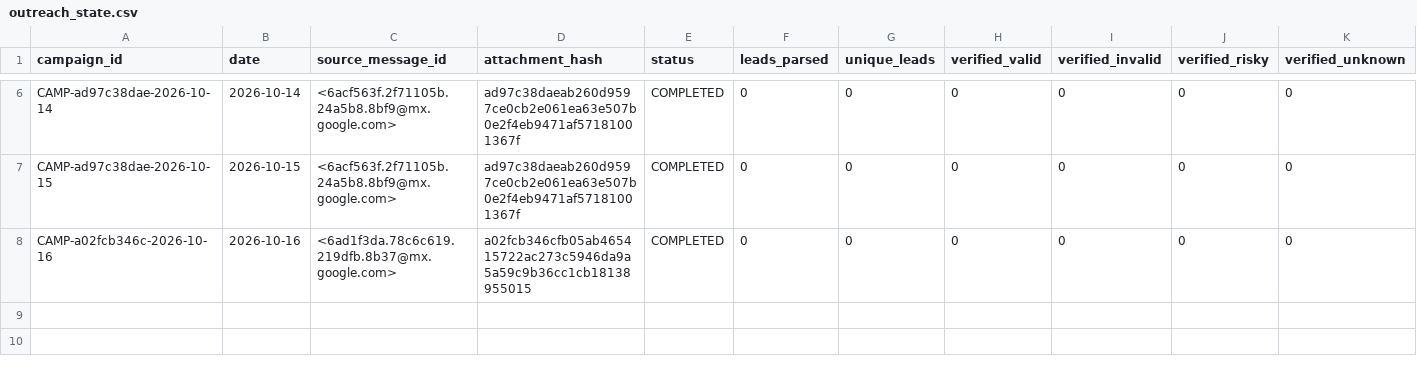
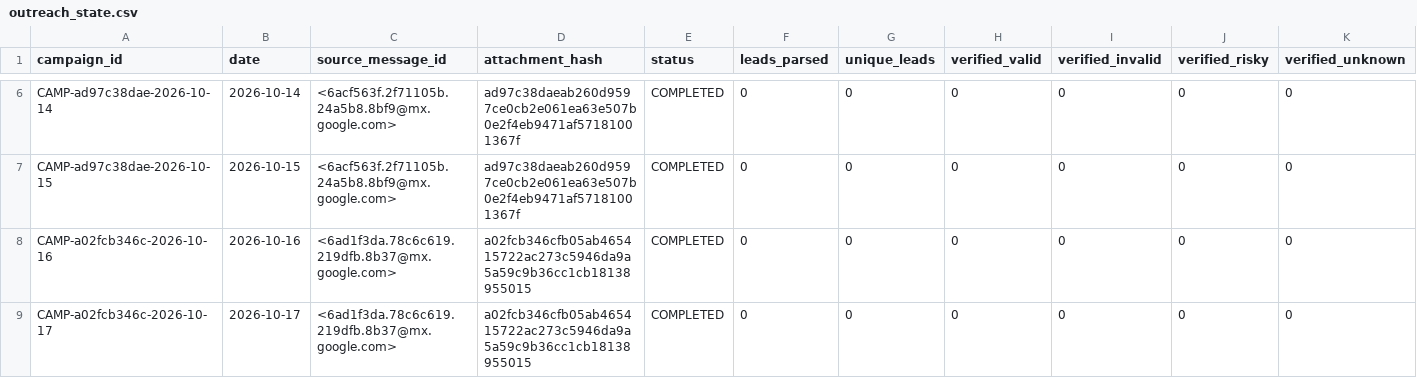
Before and after one commit to ayushdesign4/daily-lead-agent, a CSV file: data/outreach_state.csv, drawn as a sheet; only a part is shown, gaps mark what is left out; rows hold the shown columns only; the diff names each change by its address in the sheet, - before the commit and + after, or states it on an @@ line.

```diff
--- a/data/outreach_state.csv
+++ b/data/outreach_state.csv
+row 9: CAMP-a02fcb346c-2026-10-17 | 2026-10-17 | <6ad1f3da.78c6c619.219dfb.8b37@mx.google.com> | a02fcb346cfb05ab465415722ac273c5946da9a5a59c9b36cc1cb18138955015 | COMPLETED | 0 | 0 | 0 | 0 | 0 | 0
```
Also changed, not shown: data/outreach_batches.csv.
